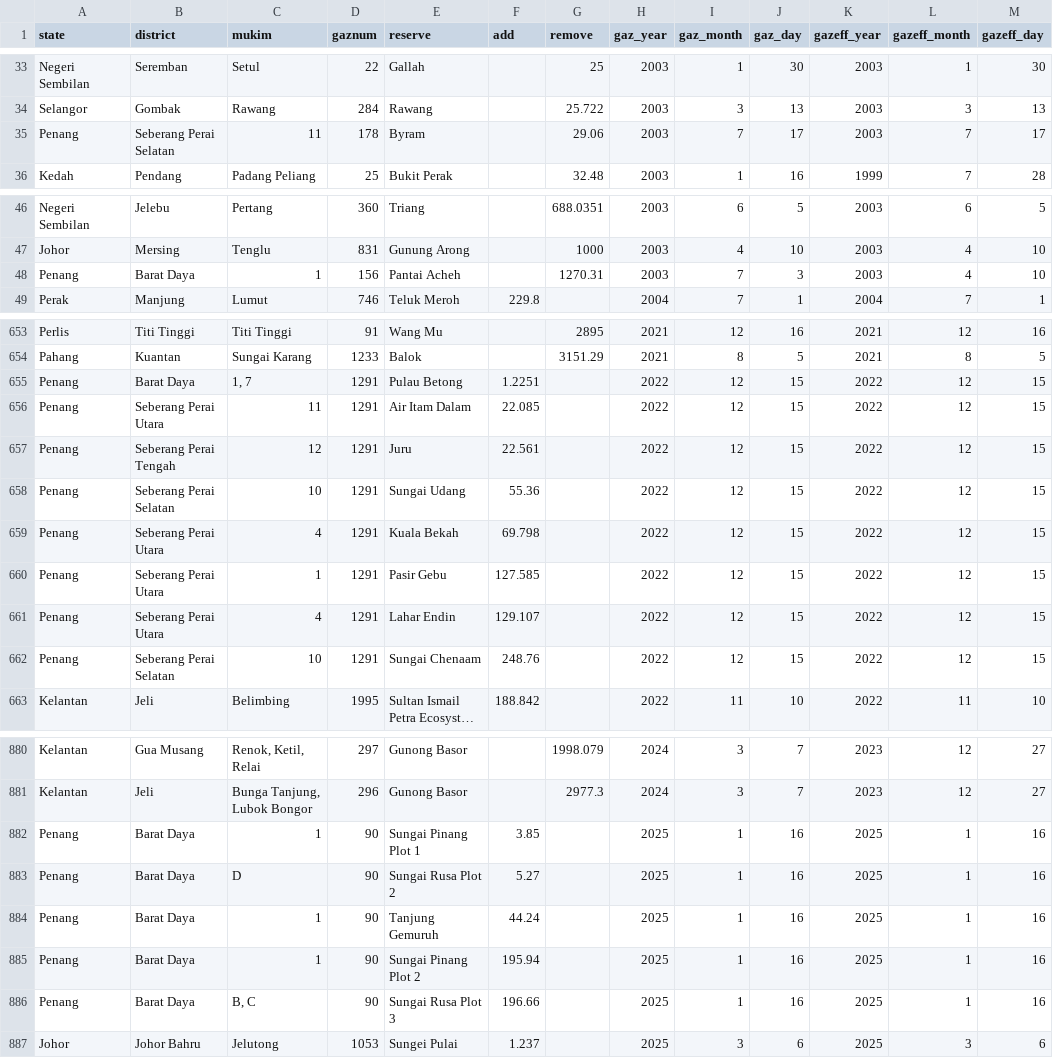
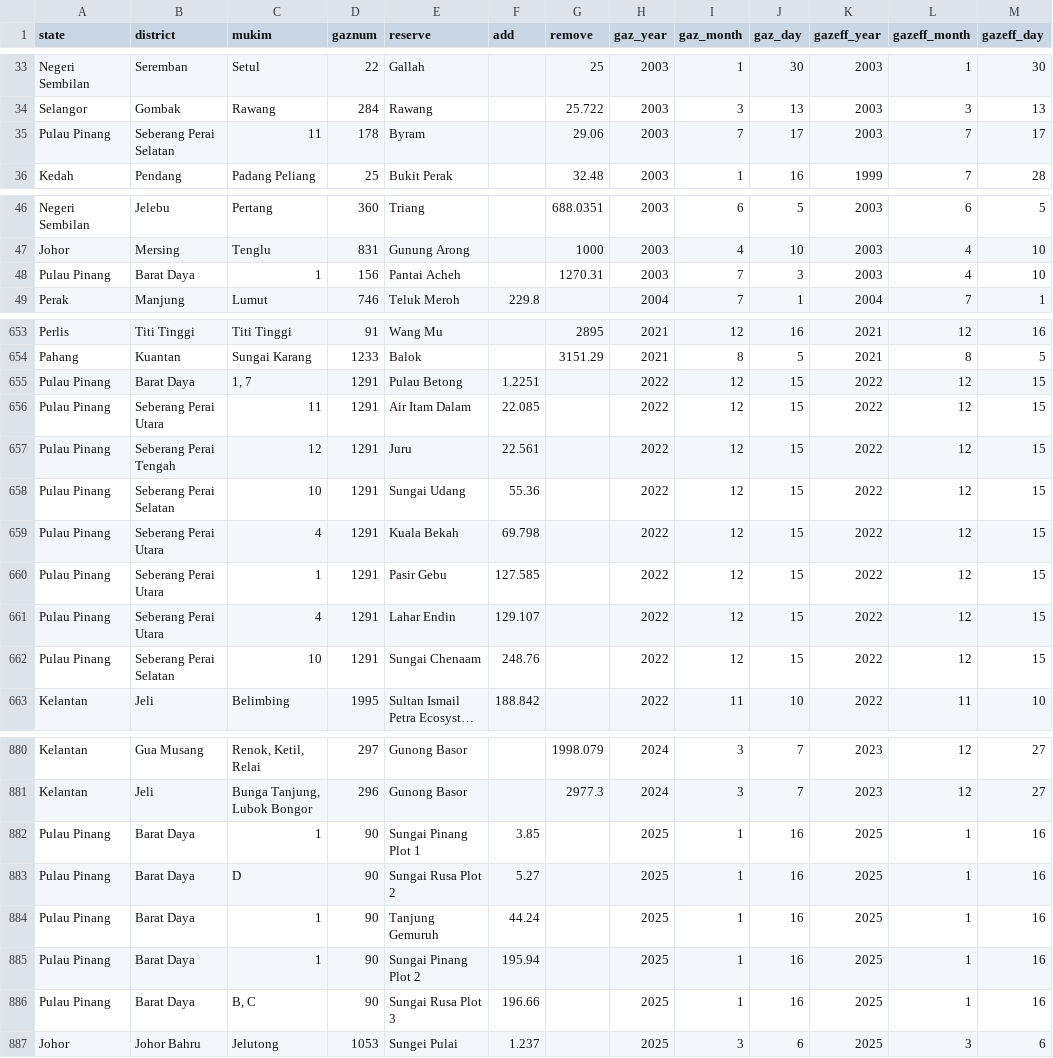
Before and after one commit to yhlreporter/frt, a CSV file: gazettes_20260120.csv, drawn as a sheet; only a part is shown, gaps mark what is left out; long unchanged cells end in …; the diff covers the shown part only; the diff names each change by its address in the sheet, - before the commit and + after, or states it on an @@ line.

Commit message:
Add files via upload

```diff
--- a/gazettes_20260120.csv
+++ b/gazettes_20260120.csv
-A35 (state): Penang
+A35 (state): Pulau Pinang
-A48 (state): Penang
+A48 (state): Pulau Pinang
-A655:A662 (state): Penang
+A655:A662 (state): Pulau Pinang
-A882:A886 (state): Penang
+A882:A886 (state): Pulau Pinang
```
Also changed, not shown: 1 edited cell elsewhere in this file.
